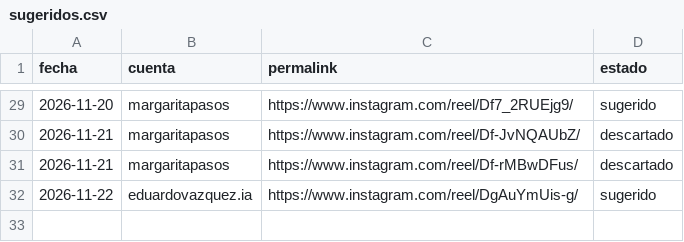
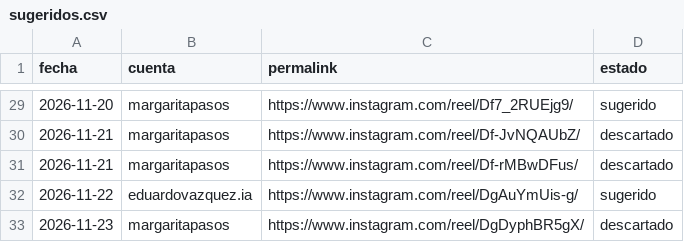
Before and after one commit to MentoraSandraCurvelo/Play-Sales-Revolution-AI, a CSV file: estrategia/instagram/comentarios/sugeridos.csv, drawn as a sheet; only a part is shown, gaps mark what is left out; the diff names each change by its address in the sheet, - before the commit and + after, or states it on an @@ line.

```diff
--- a/estrategia/instagram/comentarios/sugeridos.csv
+++ b/estrategia/instagram/comentarios/sugeridos.csv
+row 33: 2026-11-23 | margaritapasos | https://www.instagram.com/reel/DgDyphBR5gX/ | descartado
```
